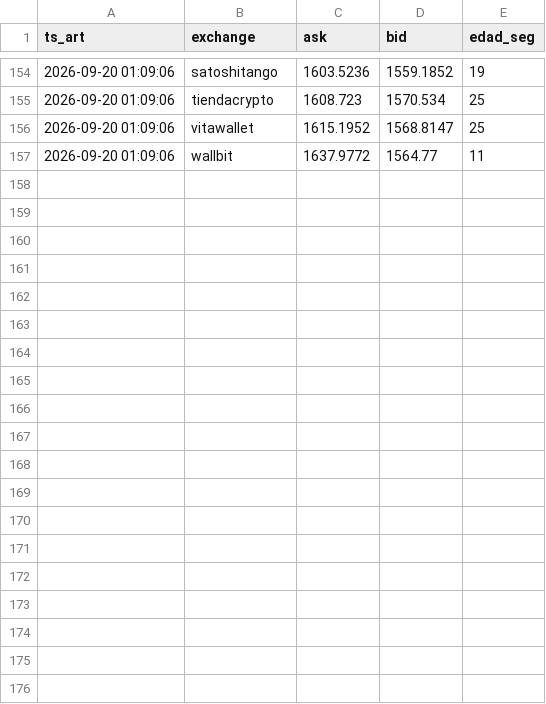
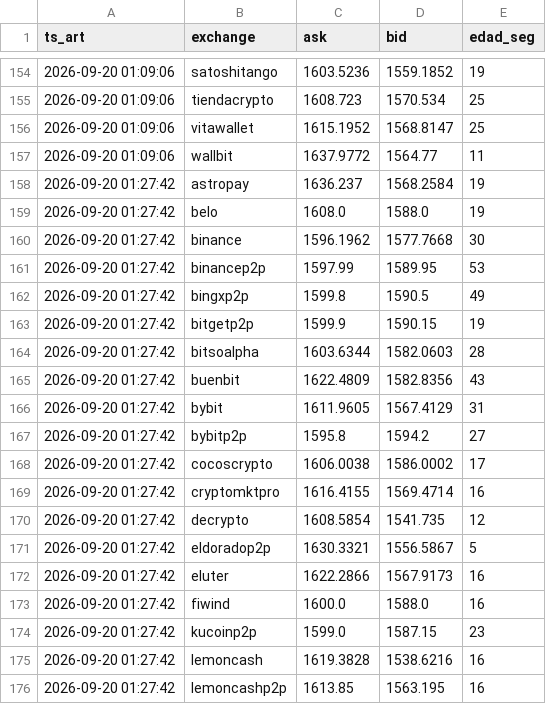
Before and after one commit to nahuelnob/observatorio-usdt, a CSV file: data/raw/2026-09-20.csv, drawn as a sheet; only a part is shown, gaps mark what is left out; the diff covers the shown part only.

```diff
--- a/data/raw/2026-09-20.csv
+++ b/data/raw/2026-09-20.csv
@@ -157 +157,20 @@ ts_art,exchange,ask,bid,edad_seg
 2026-09-20 01:09:06,wallbit,1637.9772,1564.77,11
+2026-09-20 01:27:42,astropay,1636.237,1568.2584,19
+2026-09-20 01:27:42,belo,1608.0,1588.0,19
+2026-09-20 01:27:42,binance,1596.1962,1577.7668,30
+2026-09-20 01:27:42,binancep2p,1597.99,1589.95,53
+2026-09-20 01:27:42,bingxp2p,1599.8,1590.5,49
+2026-09-20 01:27:42,bitgetp2p,1599.9,1590.15,19
+2026-09-20 01:27:42,bitsoalpha,1603.6344,1582.0603,28
+2026-09-20 01:27:42,buenbit,1622.4809,1582.8356,43
+2026-09-20 01:27:42,bybit,1611.9605,1567.4129,31
+2026-09-20 01:27:42,bybitp2p,1595.8,1594.2,27
+2026-09-20 01:27:42,cocoscrypto,1606.0038,1586.0002,17
+2026-09-20 01:27:42,cryptomktpro,1616.4155,1569.4714,16
+2026-09-20 01:27:42,decrypto,1608.5854,1541.735,12
+2026-09-20 01:27:42,eldoradop2p,1630.3321,1556.5867,5
+2026-09-20 01:27:42,eluter,1622.2866,1567.9173,16
+2026-09-20 01:27:42,fiwind,1600.0,1588.0,16
+2026-09-20 01:27:42,kucoinp2p,1599.0,1587.15,23
+2026-09-20 01:27:42,lemoncash,1619.3828,1538.6216,16
+2026-09-20 01:27:42,lemoncashp2p,1613.85,1563.195,16
```
Also changed, not shown: 12 added rows elsewhere in this file, data/metricas.csv.
